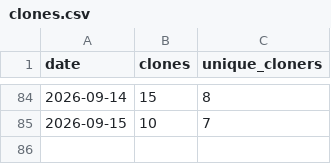
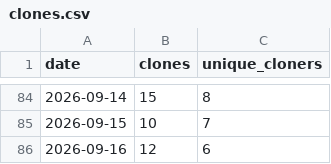
Before and after one commit to joshua-d-campbell/GrantAgent, a CSV file: traffic/clones.csv, drawn as a sheet; only a part is shown, gaps mark what is left out.

```diff
--- a/traffic/clones.csv
+++ b/traffic/clones.csv
@@ -85 +85,2 @@ date,clones,unique_cloners
 2026-09-15,10,7
+2026-09-16,12,6
```
Also changed, not shown: traffic/views.csv.
